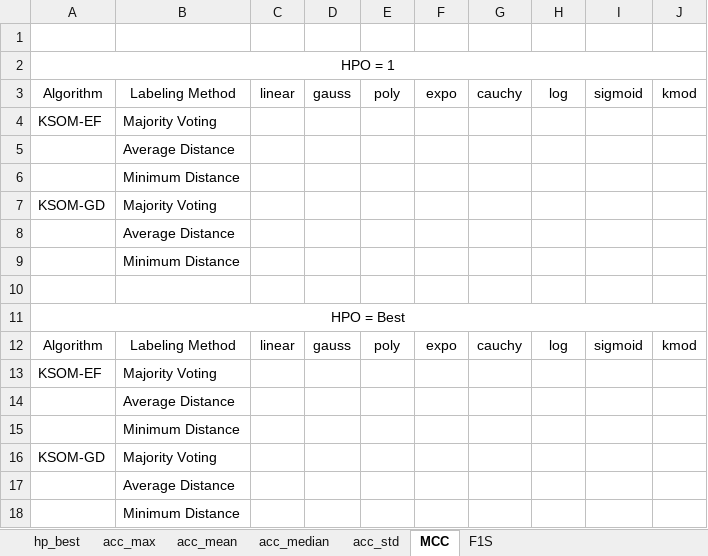
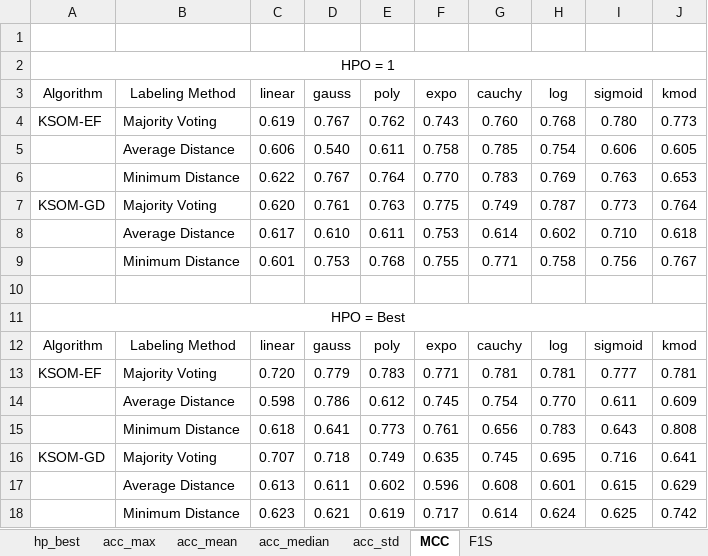
Before and after one commit to davidcoelho89/Matlab-MLTool-fp, an Excel workbook: results_analysis/ksom_wallFollow_01_hold_02.xlsx, sheet MCC, drawn as a sheet; values as stored, in another font and other column widths than the file's, no borders; removed rows and columns are numbered as before the commit, all else as after; the diff names each change by its address in the sheet, - before the commit and + after, or states it on an @@ line.

```diff
--- a/results_analysis/ksom_wallFollow_01_hold_02.xlsx (sheet MCC)
+++ b/results_analysis/ksom_wallFollow_01_hold_02.xlsx (sheet MCC)
-row 4: KSOM-EF | Majority Voting
-row 5:  | Average Distance
-row 6:  | Minimum Distance
-row 7: KSOM-GD | Majority Voting
-row 8:  | Average Distance
-row 9:  | Minimum Distance
+row 4: KSOM-EF | Majority Voting | 0.619 | 0.767 | 0.762 | 0.743 | 0.760 | 0.768 | 0.780 | 0.773
+row 5:  | Average Distance | 0.606 | 0.540 | 0.611 | 0.758 | 0.785 | 0.754 | 0.606 | 0.605
+row 6:  | Minimum Distance | 0.622 | 0.767 | 0.764 | 0.770 | 0.783 | 0.769 | 0.763 | 0.653
+row 7: KSOM-GD | Majority Voting | 0.620 | 0.761 | 0.763 | 0.775 | 0.749 | 0.787 | 0.773 | 0.764
+row 8:  | Average Distance | 0.617 | 0.610 | 0.611 | 0.753 | 0.614 | 0.602 | 0.710 | 0.618
+row 9:  | Minimum Distance | 0.601 | 0.753 | 0.768 | 0.755 | 0.771 | 0.758 | 0.756 | 0.767
-row 13: KSOM-EF | Majority Voting
-row 14:  | Average Distance
-row 15:  | Minimum Distance
-row 16: KSOM-GD | Majority Voting
-row 17:  | Average Distance
-row 18:  | Minimum Distance
+row 13: KSOM-EF | Majority Voting | 0.720 | 0.779 | 0.783 | 0.771 | 0.781 | 0.781 | 0.777 | 0.781
+row 14:  | Average Distance | 0.598 | 0.786 | 0.612 | 0.745 | 0.754 | 0.770 | 0.611 | 0.609
+row 15:  | Minimum Distance | 0.618 | 0.641 | 0.773 | 0.761 | 0.656 | 0.783 | 0.643 | 0.808
+row 16: KSOM-GD | Majority Voting | 0.707 | 0.718 | 0.749 | 0.635 | 0.745 | 0.695 | 0.716 | 0.641
+row 17:  | Average Distance | 0.613 | 0.611 | 0.602 | 0.596 | 0.608 | 0.601 | 0.615 | 0.629
+row 18:  | Minimum Distance | 0.623 | 0.621 | 0.619 | 0.717 | 0.614 | 0.624 | 0.625 | 0.742
```
Also changed, not shown: sheet acc_median, sheet F1S, sheet acc_std, sheet acc_mean, sheet acc_max, sheet hp_best, results_analysis/ksom_wallFollow_01_hold_01.xlsx.
